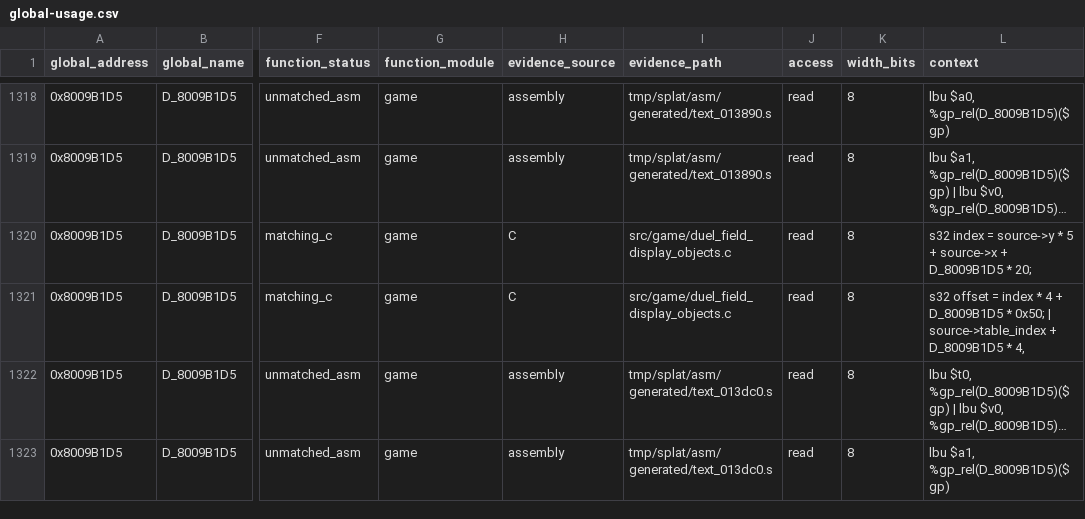
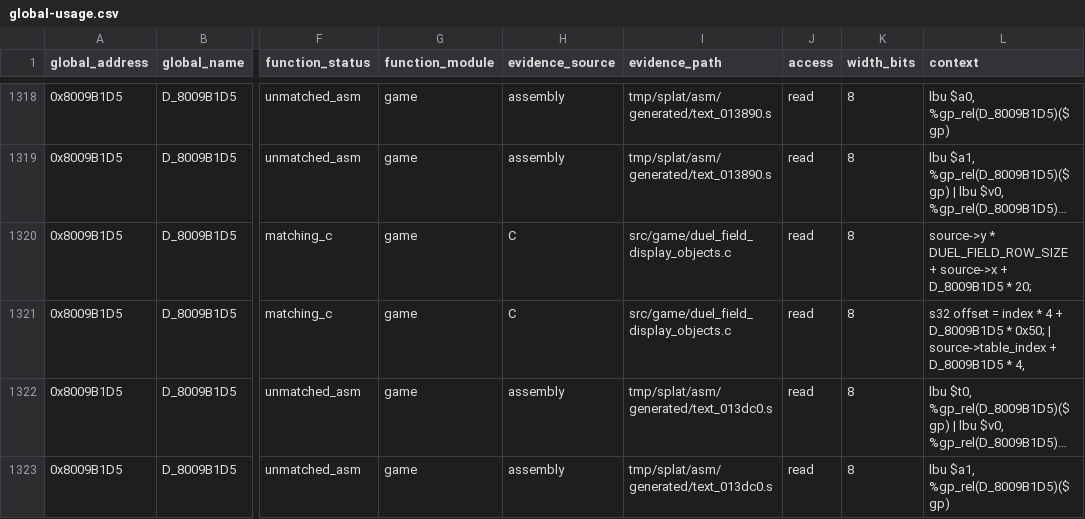
Before and after one commit to MaChInEgUn3/memories-decomp, a CSV file: notes/global-usage.csv, drawn as a sheet; only a part is shown, gaps mark what is left out; long unchanged cells end in …; the diff covers the shown part only; the diff names each change by its address in the sheet, - before the commit and + after, or states it on an @@ line.

Commit message:
refactor: name the duel field zone counts (#304)
Names the duel field zone counts.

DUEL_FIELD_ROW_SIZE and DUEL_FIELD_SIDE_ZONE_COUNT replace verified row
indexing and zone loop literals across the duel field sources. The twenty
entry side mapping stride is deliberately left as a literal.

Part of #50.

```diff
--- a/notes/global-usage.csv
+++ b/notes/global-usage.csv
-L1320 (context): s32 index = source->y * 5 + source->x…
+L1320 (context): source->y * DUEL_FIELD_ROW_SIZE + source->x…
```
Also changed, not shown: 9 edited cells elsewhere in this file, 7 other files.
